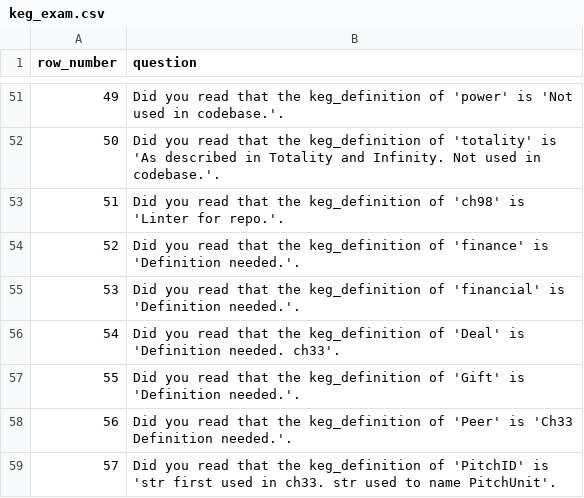
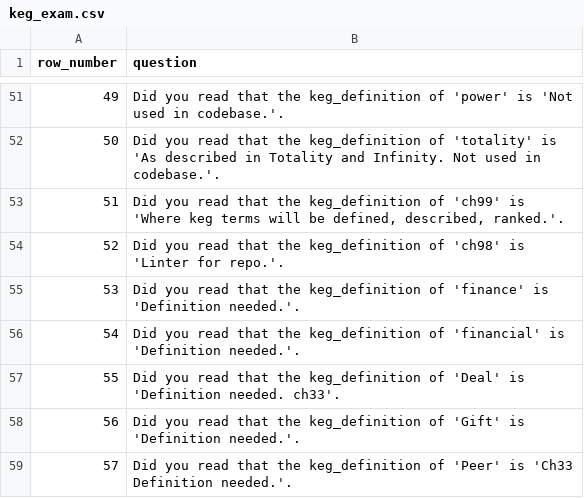
Before and after one commit to jschalk/jaar, a CSV file: src/ch99_ref/keg_exam.csv, drawn as a sheet; only a part is shown, gaps mark what is left out; the shorter side is filled out with more unchanged rows; addresses are those after the commit; the diff names each change by its address in the sheet, - before the commit and + after, or states it on an @@ line.

```diff
--- a/src/ch99_ref/keg_exam.csv
+++ b/src/ch99_ref/keg_exam.csv
+row 53: 51 | Did you read that the keg_definition of 'ch99' is 'Where keg terms will be defined, described, ranked.'.
@@ column A (row_number) renumbered from row 54 down @@
```
Also changed, not shown: 11 other files.
